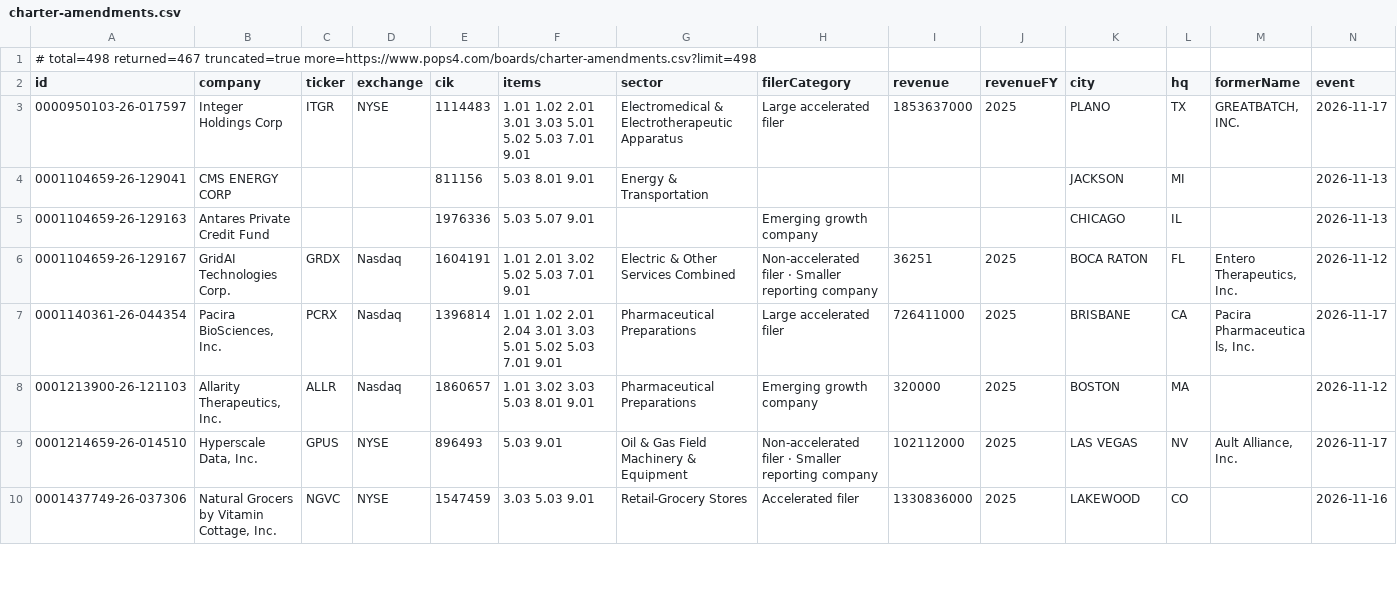
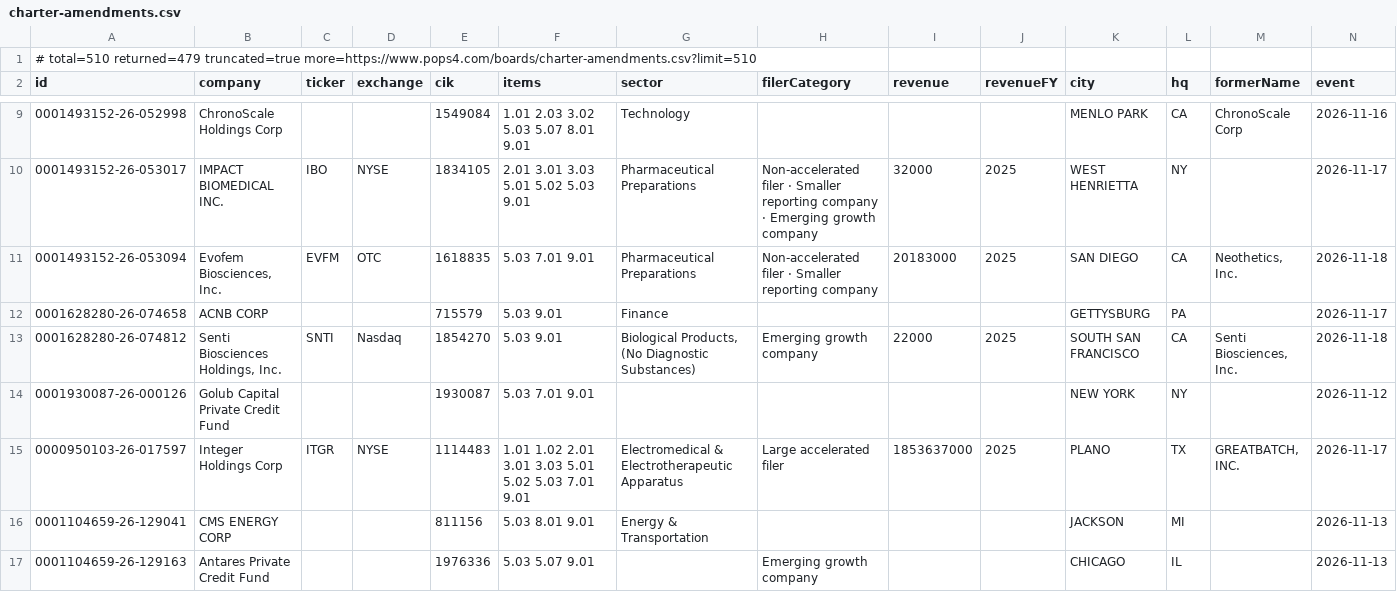
Before and after one commit to HuangGoodmanAgency/filing-boards, a CSV file: data/charter-amendments.csv, drawn as a sheet; only a part is shown, gaps mark what is left out; the shorter side is filled out with more unchanged rows; rows hold the shown columns only; the diff covers the shown part only; the diff names each change by its address in the sheet, - before the commit and + after, or states it on an @@ line.

Commit message:
Filing boards: 2026-11-19

```diff
--- a/data/charter-amendments.csv
+++ b/data/charter-amendments.csv
-A1 (id): # total=498 returned=467 truncated=true more=https://www.pops4.com/boards/charter-amendments.csv?limit=498
+A1 (id): # total=510 returned=479 truncated=true more=https://www.pops4.com/boards/charter-amendments.csv?limit=510
+row 9: 0001493152-26-052998 | ChronoScale Holdings Corp |  |  | 1549084 | 1.01 2.03 3.02 5.03 5.07 8.01 9.01 | Technology |  |  |  | MENLO PARK | CA | ChronoScale Corp | 2026-11-16
+row 10: 0001493152-26-053017 | IMPACT BIOMEDICAL INC. | IBO | NYSE | 1834105 | 2.01 3.01 3.03 5.01 5.02 5.03 9.01 | Pharmaceutical Preparations | Non-accelerated filer · Smaller reporting company · Emerging growth company | 32000 | 2025 | WEST HENRIETTA | NY |  | 2026-11-17
+row 11: 0001493152-26-053094 | Evofem Biosciences, Inc. | EVFM | OTC | 1618835 | 5.03 7.01 9.01 | Pharmaceutical Preparations | Non-accelerated filer · Smaller reporting company | 20183000 | 2025 | SAN DIEGO | CA | Neothetics, Inc. | 2026-11-18
+row 12: 0001628280-26-074658 | ACNB CORP |  |  | 715579 | 5.03 9.01 | Finance |  |  |  | GETTYSBURG | PA |  | 2026-11-17
+row 13: 0001628280-26-074812 | Senti Biosciences Holdings, Inc. | SNTI | Nasdaq | 1854270 | 5.03 9.01 | Biological Products, (No Diagnostic Substances) | Emerging growth company | 22000 | 2025 | SOUTH SAN FRANCISCO | CA | Senti Biosciences, Inc. | 2026-11-18
+row 14: 0001930087-26-000126 | Golub Capital Private Credit Fund |  |  | 1930087 | 5.03 7.01 9.01 |  |  |  |  | NEW YORK | NY |  | 2026-11-12
```
Also changed, not shown: 6 added rows elsewhere in this file, data/annual-meetings.csv, data/cmo-moves.csv, 23 other files.
